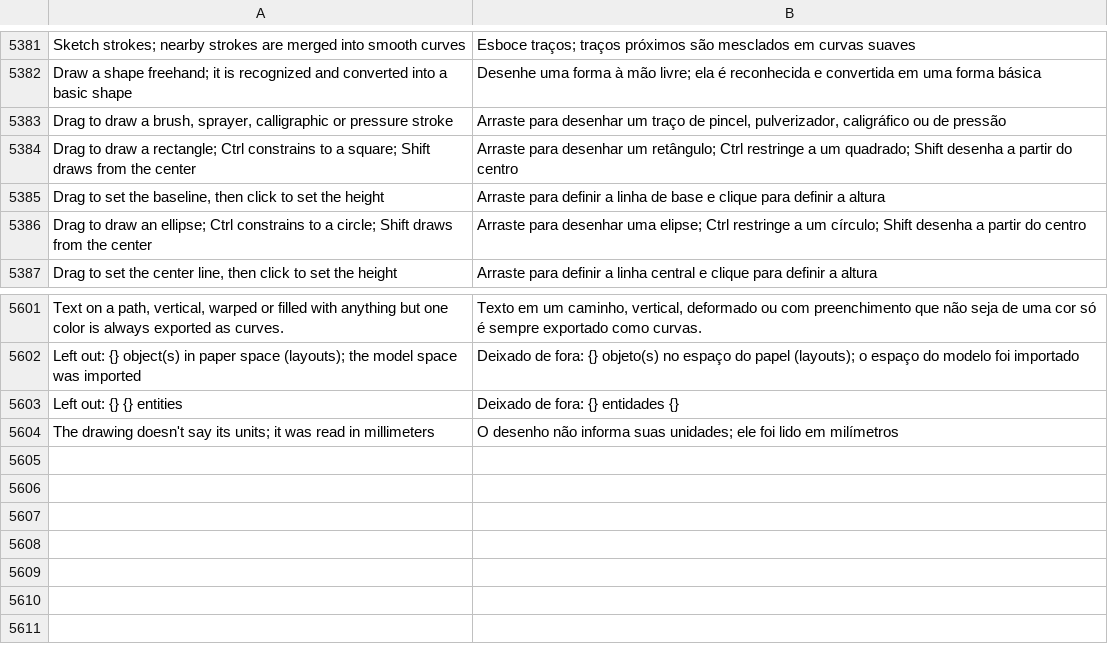
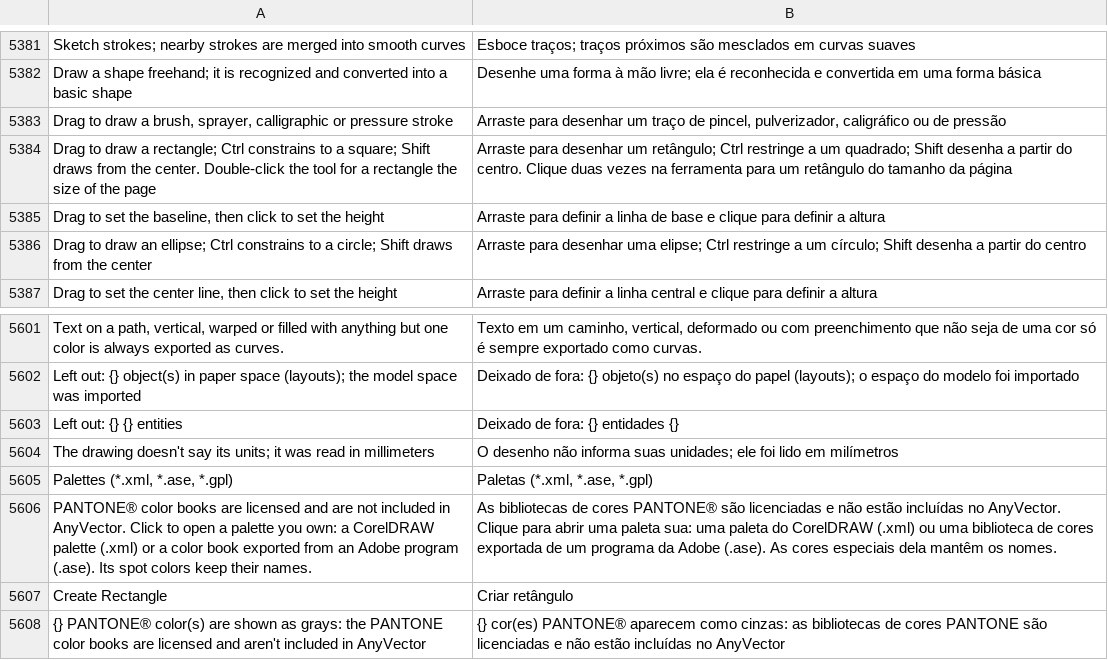
Before and after one commit to toim22/AnyVector, a TSV file: crates/anyvector/assets/i18n/pt-BR.tsv, drawn as a sheet; only a part is shown, gaps mark what is left out.

```diff
--- a/crates/anyvector/assets/i18n/pt-BR.tsv
+++ b/crates/anyvector/assets/i18n/pt-BR.tsv
@@ -5383,3 +5383,3 @@ Draw a shape freehand; it is recognized and converted into a basic shape	Desenhe
 Drag to draw a brush, sprayer, calligraphic or pressure stroke	Arraste para desenhar um traço de pincel, pulverizador, caligráfico ou de pressão
-Drag to draw a rectangle; Ctrl constrains to a square; Shift draws from the center	Arraste para desenhar um retângulo; Ctrl restringe a um quadrado; Shift desenha a partir do centro
+Drag to draw a rectangle; Ctrl constrains to a square; Shift draws from the center. Double-click the tool for a rectangle the size of the page	Arraste para desenhar um retângulo; Ctrl restringe a um quadrado; Shift desenha a partir do centro. Clique duas vezes na ferramenta para um retângulo do tamanho da página
 Drag to set the baseline, then click to set the height	Arraste para definir a linha de base e clique para definir a altura
@@ -5604 +5604,5 @@ Left out: {} {} entities	Deixado de fora: {} entidades {}
 The drawing doesn't say its units; it was read in millimeters	O desenho não informa suas unidades; ele foi lido em milímetros
+Palettes (*.xml, *.ase, *.gpl)	Paletas (*.xml, *.ase, *.gpl)
+PANTONE® color books are licensed and are not included in AnyVector. Click to open a palette you own: a CorelDRAW palette (.xml) or a color book exported from an Adobe program (.ase). Its spot colors keep their names.	As bibliotecas de cores PANTONE® são licenciadas e não estão incluídas no AnyVector. Clique para abrir uma paleta sua: uma paleta do CorelDRAW (.xml) ou uma biblioteca de cores exportada de um programa da Adobe (.ase). As cores especiais dela mantêm os nomes.
+Create Rectangle	Criar retângulo
+{} PANTONE® color(s) are shown as grays: the PANTONE color books are licensed and aren't included in AnyVector	{} cor(es) PANTONE® aparecem como cinzas: as bibliotecas de cores PANTONE são licenciadas e não estão incluídas no AnyVector
```
Also changed, not shown: crates/anyvector/assets/i18n/es-ES.tsv, crates/anyvector/assets/i18n/it-IT.tsv, 31 other files.
